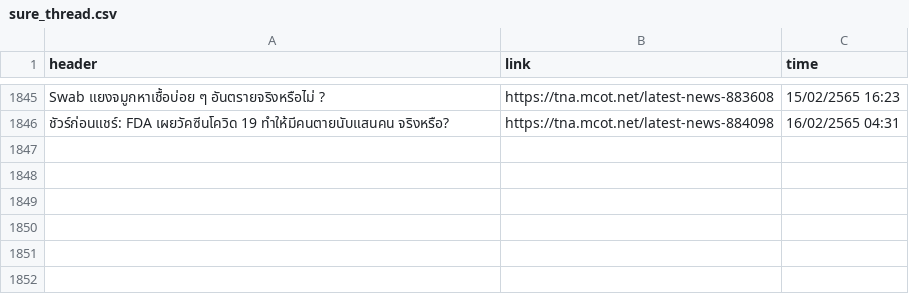
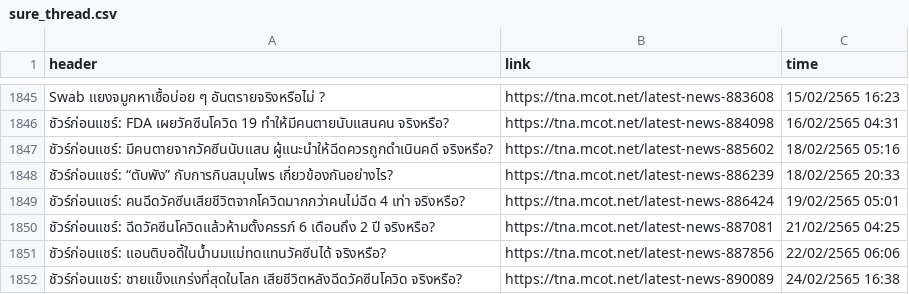
Before and after one commit to PPjaisri/Senior-project, a CSV file: result/Sure/sure_thread.csv, drawn as a sheet; only a part is shown, gaps mark what is left out; the diff names each change by its address in the sheet, - before the commit and + after, or states it on an @@ line.

```diff
--- a/result/Sure/sure_thread.csv
+++ b/result/Sure/sure_thread.csv
+row 1847: ชัวร์ก่อนแชร์: มีคนตายจากวัคซีนนับแสน ผู้แนะนำให้ฉีดควรถูกดำเนินคดี จริงหรือ? | https://tna.mcot.net/latest-news-885602 | 18/02/2565 05:16
+row 1848: ชัวร์ก่อนแชร์: “ตับพัง” กับการกินสมุนไพร เกี่ยวข้องกันอย่างไร? | https://tna.mcot.net/latest-news-886239 | 18/02/2565 20:33
+row 1849: ชัวร์ก่อนแชร์: คนฉีดวัคซีนเสียชีวิตจากโควิดมากกว่าคนไม่ฉีด 4 เท่า จริงหรือ? | https://tna.mcot.net/latest-news-886424 | 19/02/2565 05:01
+row 1850: ชัวร์ก่อนแชร์: ฉีดวัคซีนโควิดแล้วห้ามตั้งครรภ์ 6 เดือนถึง 2 ปี จริงหรือ? | https://tna.mcot.net/latest-news-887081 | 21/02/2565 04:25
+row 1851: ชัวร์ก่อนแชร์: แอนติบอดี้ในน้ำนมแม่ทดแทนวัคซีนได้ จริงหรือ? | https://tna.mcot.net/latest-news-887856 | 22/02/2565 06:06
+row 1852: ชัวร์ก่อนแชร์: ชายแข็งแกร่งที่สุดในโลก เสียชีวิตหลังฉีดวัคซีนโควิด จริงหรือ? | https://tna.mcot.net/latest-news-890089 | 24/02/2565 16:38
```
Also changed, not shown: 2 other files.
